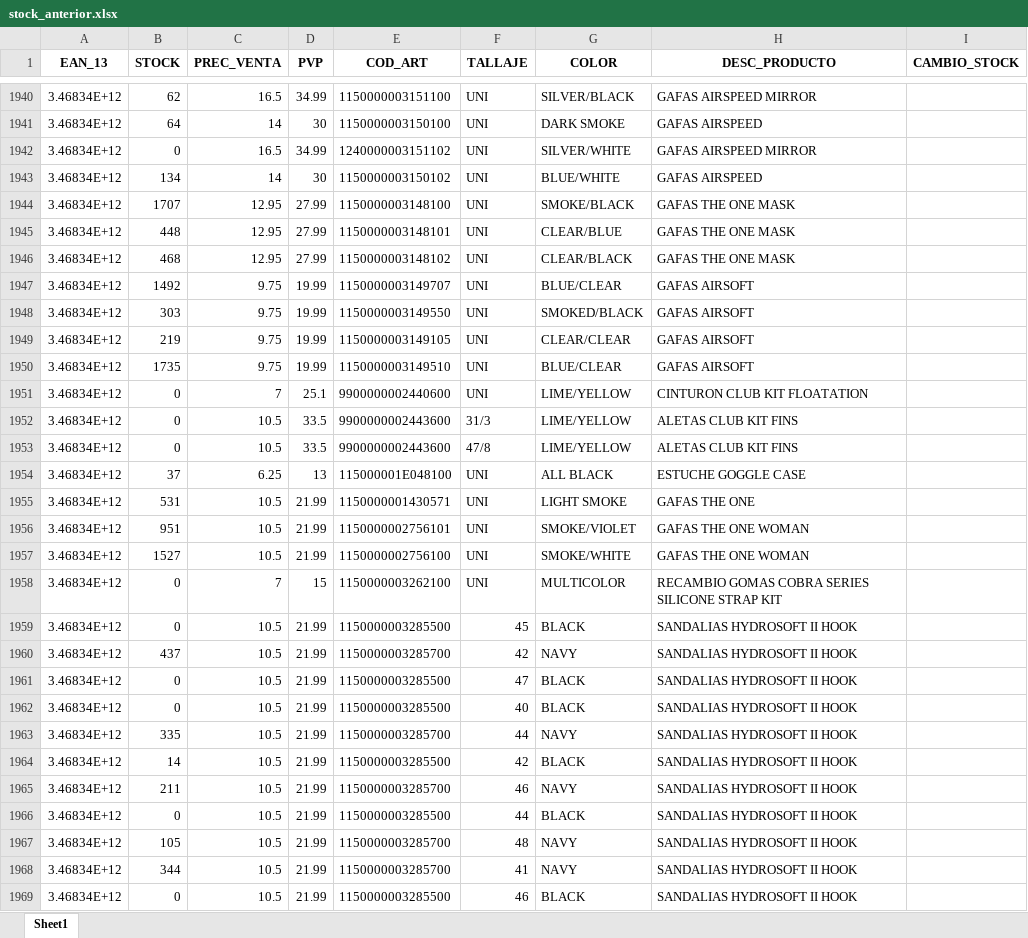
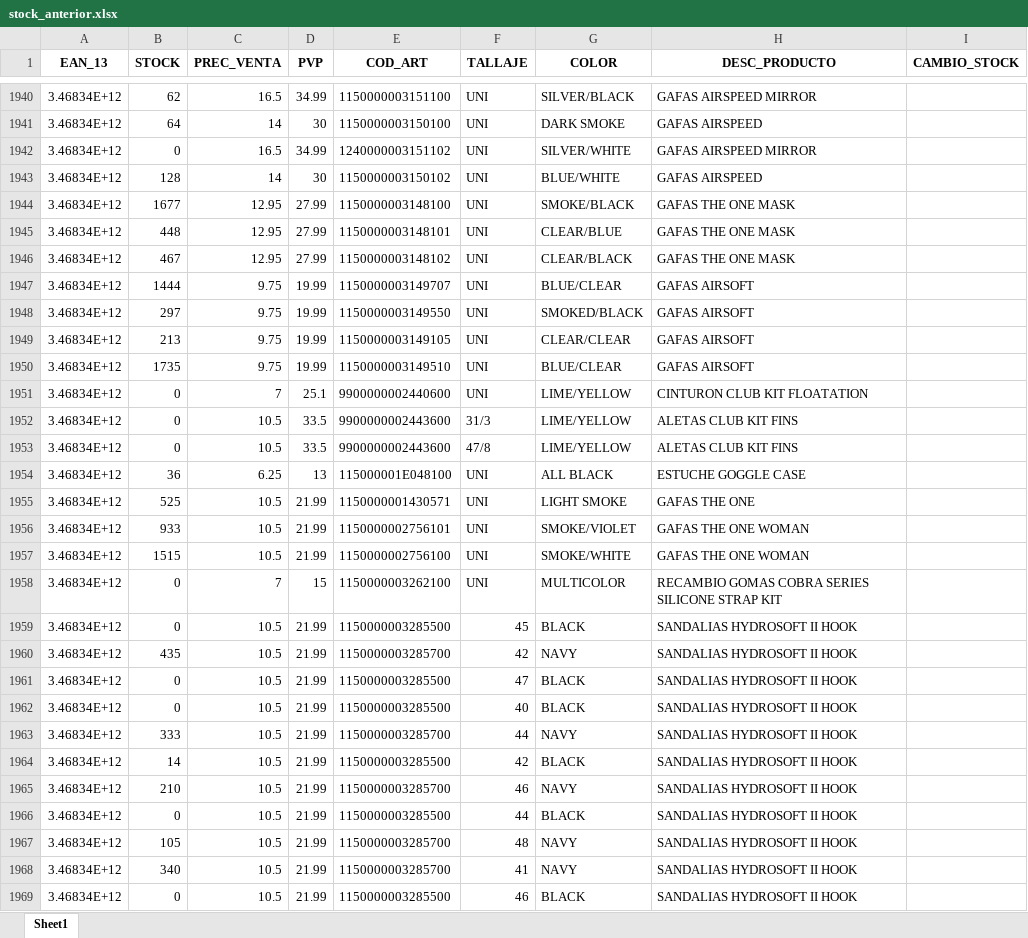
Before and after one commit to diazvjuanjo/stock_alert, an Excel workbook: stock_anterior.xlsx, sheet Sheet1, drawn as a sheet; only a part is shown, gaps mark what is left out; values as stored, in another font and other column widths than the file's, no borders; the diff covers the shown part only; the diff names each change by its address in the sheet, - before the commit and + after, or states it on an @@ line.

```diff
--- a/stock_anterior.xlsx (sheet Sheet1)
+++ b/stock_anterior.xlsx (sheet Sheet1)
-B1943 (STOCK): 134
+B1943 (STOCK): 128
-B1944 (STOCK): 1707
+B1944 (STOCK): 1677
-B1946 (STOCK): 468
+B1946 (STOCK): 467
-B1947 (STOCK): 1492
+B1947 (STOCK): 1444
-B1948 (STOCK): 303
+B1948 (STOCK): 297
-B1949 (STOCK): 219
+B1949 (STOCK): 213
-B1954 (STOCK): 37
+B1954 (STOCK): 36
-B1955 (STOCK): 531
+B1955 (STOCK): 525
-B1956 (STOCK): 951
+B1956 (STOCK): 933
-B1957 (STOCK): 1527
+B1957 (STOCK): 1515
-B1960 (STOCK): 437
+B1960 (STOCK): 435
-B1963 (STOCK): 335
+B1963 (STOCK): 333
-B1965 (STOCK): 211
+B1965 (STOCK): 210
-B1968 (STOCK): 344
+B1968 (STOCK): 340
```
Also changed, not shown: 312 edited cells elsewhere in this sheet.
